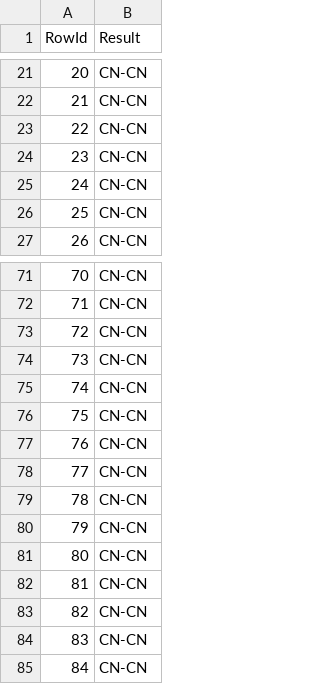
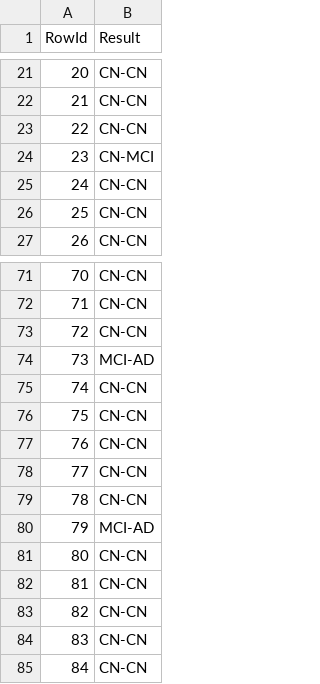
Before and after one commit to jvale03/Machine-Learning-para-Predicao-de-Demencia, a CSV file: Dataset/dummy_submission.csv, drawn as a sheet; only a part is shown, gaps mark what is left out; the diff covers the shown part only.

```diff
--- a/Dataset/dummy_submission.csv
+++ b/Dataset/dummy_submission.csv
@@ -23,3 +23,3 @@ RowId,Result
 22,CN-CN
-23,CN-CN
+23,CN-MCI
 24,CN-CN
@@ -73,3 +73,3 @@ RowId,Result
 72,CN-CN
-73,CN-CN
+73,MCI-AD
 74,CN-CN
@@ -79,3 +79,3 @@ RowId,Result
 78,CN-CN
-79,CN-CN
+79,MCI-AD
 80,CN-CN
```
Also changed, not shown: 8 edited cells elsewhere in this file, 1 other file.
